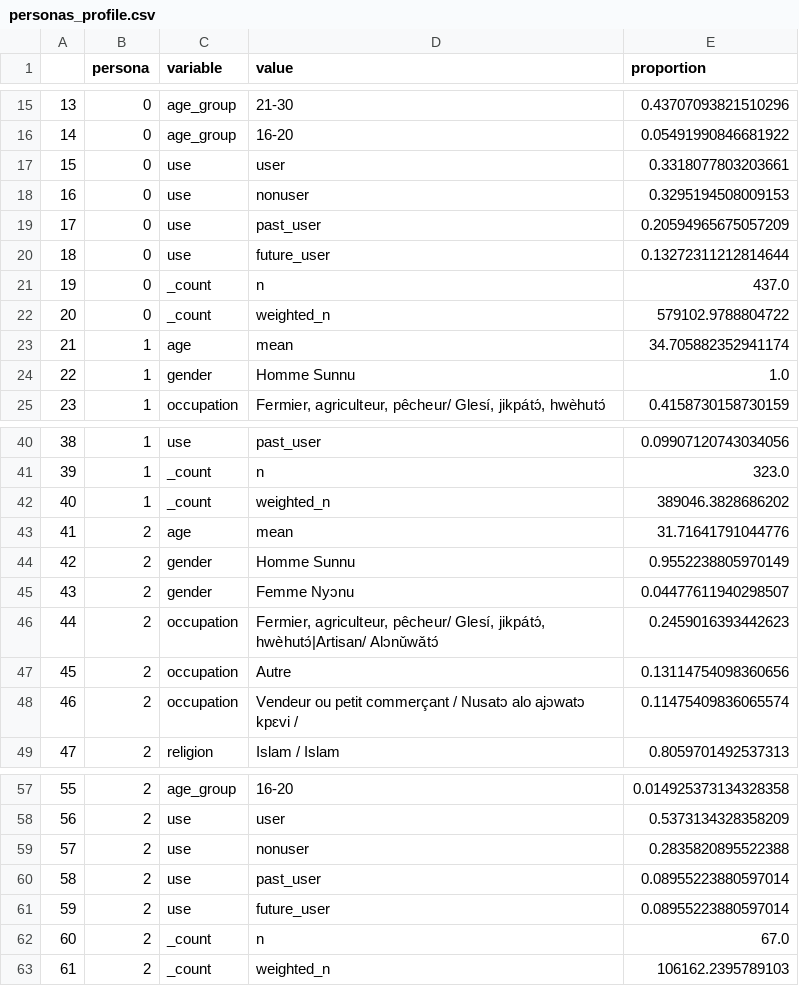
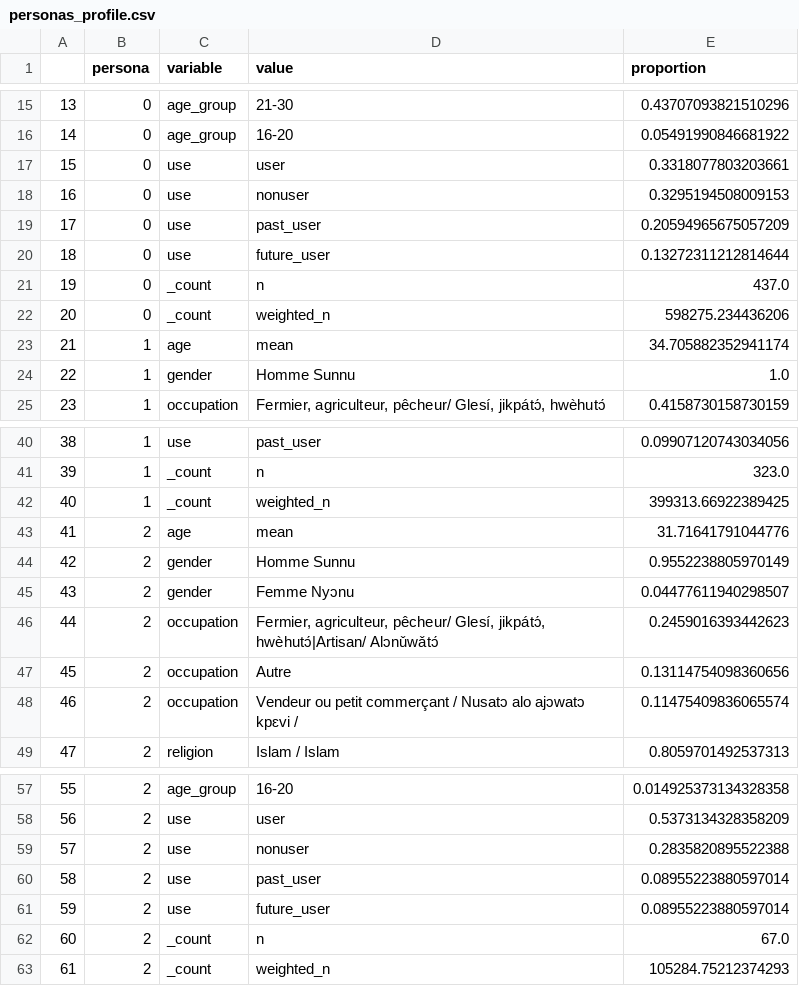
Before and after one commit to KHobbs3/FEM-Benin-Formative-Research-2026, a CSV file: data/personas_profile.csv, drawn as a sheet; only a part is shown, gaps mark what is left out.

```diff
--- a/data/personas_profile.csv
+++ b/data/personas_profile.csv
@@ -21,3 +21,3 @@
 19,0,_count,n,437.0
-20,0,_count,weighted_n,579102.9788804722
+20,0,_count,weighted_n,598275.234436206
 21,1,age,mean,34.705882352941174
@@ -41,3 +41,3 @@
 39,1,_count,n,323.0
-40,1,_count,weighted_n,389046.3828686202
+40,1,_count,weighted_n,399313.66922389425
 41,2,age,mean,31.71641791044776
@@ -62,2 +62,2 @@
 60,2,_count,n,67.0
-61,2,_count,weighted_n,106162.2395789103
+61,2,_count,weighted_n,105284.75212374293
```
Also changed, not shown: data/personas_centroids.csv, data/personas_centroids_by_gender.csv, 14 other files.
